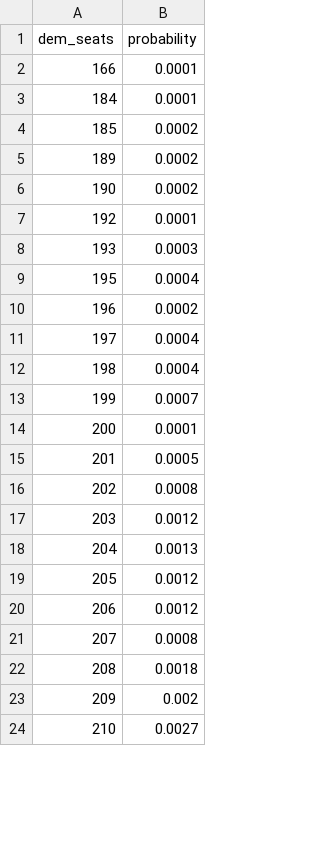
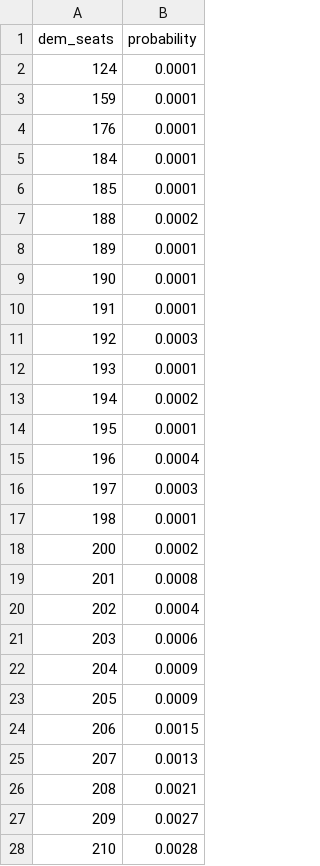
Before and after one commit to riskypearl/Forecast-Model, a CSV file: house_seat_distribution.csv, drawn as a sheet; only a part is shown; the diff covers the shown part only.

```diff
--- a/house_seat_distribution.csv
+++ b/house_seat_distribution.csv
@@ -1,24 +1,28 @@
 dem_seats,probability
-166,0.0001
+124,0.0001
+159,0.0001
+176,0.0001
 184,0.0001
-185,0.0002
-189,0.0002
-190,0.0002
-192,0.0001
-193,0.0003
-195,0.0004
-196,0.0002
-197,0.0004
-198,0.0004
-199,0.0007
-200,0.0001
-201,0.0005
-202,0.0008
-203,0.0012
-204,0.0013
-205,0.0012
-206,0.0012
-207,0.0008
-208,0.0018
-209,0.002
-210,0.0027
+185,0.0001
+188,0.0002
+189,0.0001
+190,0.0001
+191,0.0001
+192,0.0003
+193,0.0001
+194,0.0002
+195,0.0001
+196,0.0004
+197,0.0003
+198,0.0001
+200,0.0002
+201,0.0008
+202,0.0004
+203,0.0006
+204,0.0009
+205,0.0009
+206,0.0015
+207,0.0013
+208,0.0021
+209,0.0027
+210,0.0028
```
Also changed, not shown: 8 added rows, 7 removed rows and 90 edited cells elsewhere in this file, data/gcb_polls.csv, data/gov_polls.csv, 12 other files.
